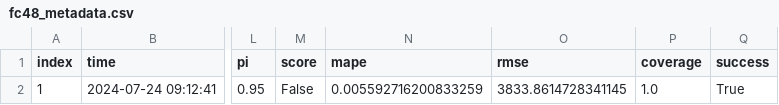
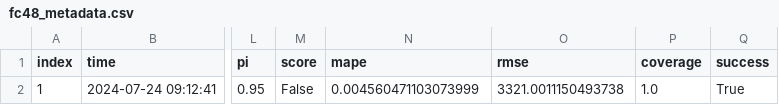
Before and after one commit to RamiKrispin/eia-poc, a CSV file: data/fc48_metadata.csv, drawn as a sheet; only a part is shown, gaps mark what is left out; the diff names each change by its address in the sheet, - before the commit and + after, or states it on an @@ line.

```diff
--- a/data/fc48_metadata.csv
+++ b/data/fc48_metadata.csv
-N2 (mape): 0.005592716200833259
+N2 (mape): 0.004560471103073999
-O2 (rmse): 3833.8614728341145
+O2 (rmse): 3321.0011150493738
```
Also changed, not shown: data/us48_metadata.csv, 2 other files.
